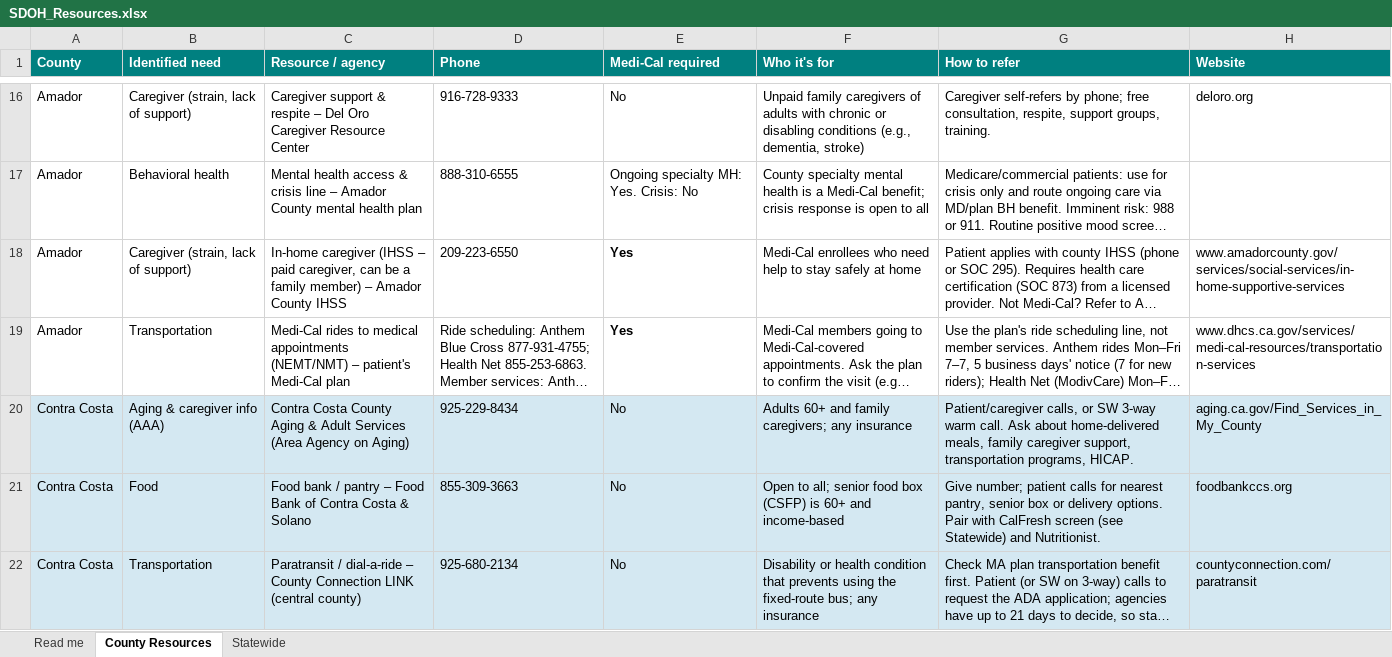
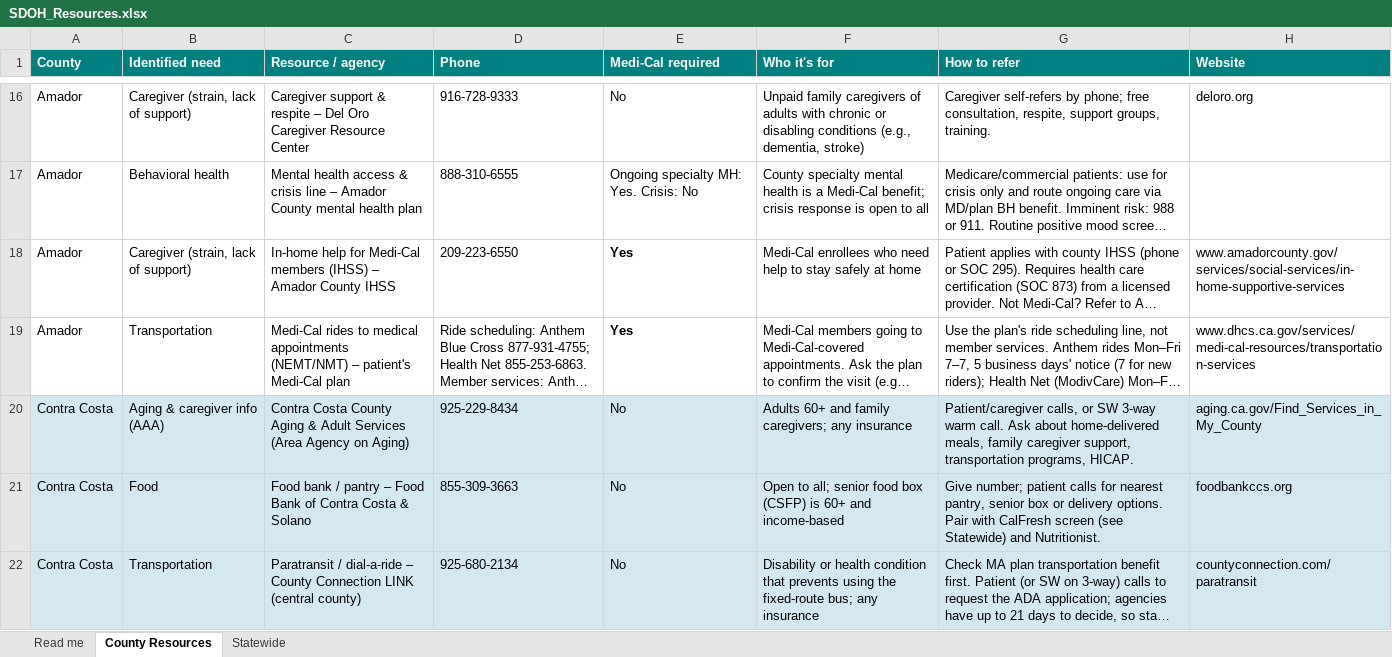
Before and after one commit to Cheaney123/SDOHresources, an Excel workbook: SDOH_Resources.xlsx, sheet County Resources, drawn as a sheet; only a part is shown, gaps mark what is left out; long unchanged cells end in …; values as stored, in another font and other column widths than the file's, no borders; the diff covers the shown part only; the diff names each change by its address in the sheet, - before the commit and + after, or states it on an @@ line.

```diff
--- a/SDOH_Resources.xlsx (sheet County Resources)
+++ b/SDOH_Resources.xlsx (sheet County Resources)
-C18 (Resource / agency): In-home caregiver (IHSS – paid caregiver, can be a family member) – Amador…
+C18 (Resource / agency): In-home help for Medi-Cal members (IHSS) – Amador…
```
Also changed, not shown: 34 edited cells elsewhere in this sheet, sheet Statewide, sheet Read me, 4 other files.
